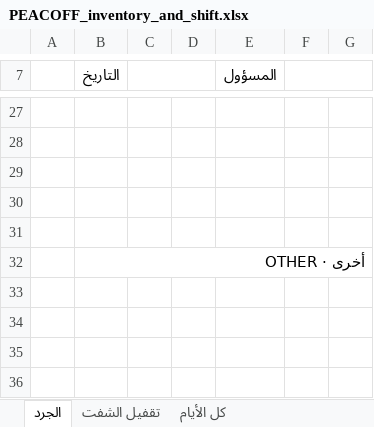
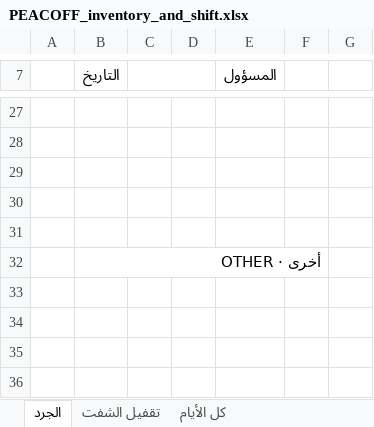
Before and after one commit to fayzalhrby294-max/Claude-BugHunter, an Excel workbook: peacoff_data/design/sheets/PEACOFF_inventory_and_shift.xlsx, sheet الجرد, drawn as a sheet; only a part is shown, gaps mark what is left out; values as stored, in another font and other column widths than the file's, no cell formats; charts and pictures and conditional formats not drawn; the diff covers the shown part only; the diff names each change by its address in the sheet, - before the commit and + after, or states it on an @@ line.

```diff
--- a/peacoff_data/design/sheets/PEACOFF_inventory_and_shift.xlsx (sheet الجرد)
+++ b/peacoff_data/design/sheets/PEACOFF_inventory_and_shift.xlsx (sheet الجرد)
-F7:G7 merged
-B32:G32 merged
+B32:F32 merged
```
Also changed, not shown: 6 edited cells and merged cells elsewhere in this sheet, cell formats, formulas that keep their value, 3 other files.
